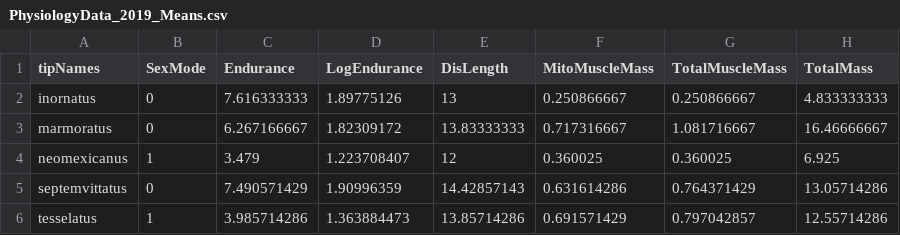
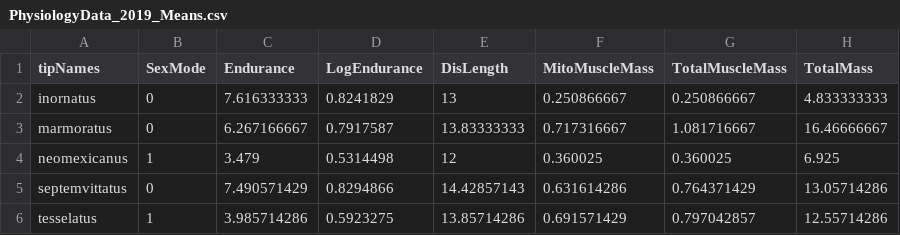
Before and after one commit to rklabacka/AmNat-Aspidoscelis-2021, a CSV file: IndividualData/PhysiologyData_2019_Means.csv, drawn as a sheet; only a part is shown; the diff names each change by its address in the sheet, - before the commit and + after, or states it on an @@ line.

```diff
--- a/IndividualData/PhysiologyData_2019_Means.csv
+++ b/IndividualData/PhysiologyData_2019_Means.csv
-D2 (LogEndurance): 1.89775126
+D2 (LogEndurance): 0.8241829
-D3 (LogEndurance): 1.82309172
+D3 (LogEndurance): 0.7917587
-D4 (LogEndurance): 1.223708407
+D4 (LogEndurance): 0.5314498
-D5 (LogEndurance): 1.90996359
+D5 (LogEndurance): 0.8294866
-D6 (LogEndurance): 1.363884473
+D6 (LogEndurance): 0.5923275
```
Also changed, not shown: 4 other files.
